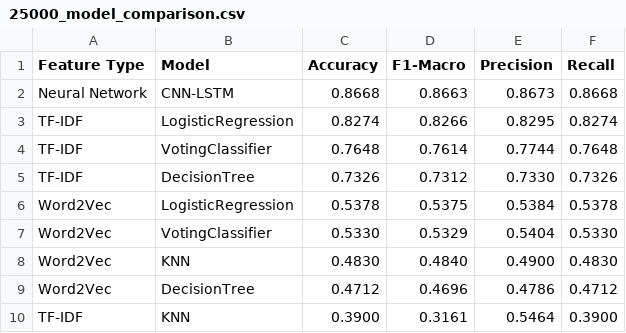
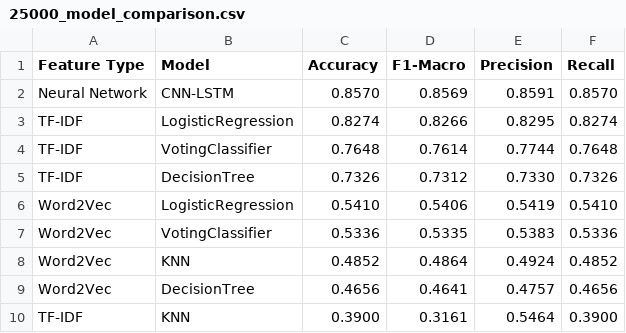
Before and after one commit to bermar24/Twitter_Sentiment_Analysis_DataScience_DHBW, a CSV file: logs/25000_model_comparison.csv, drawn as a sheet.

```diff
--- a/logs/25000_model_comparison.csv
+++ b/logs/25000_model_comparison.csv
@@ -1,3 +1,3 @@
 Feature Type,Model,Accuracy,F1-Macro,Precision,Recall
-Neural Network,CNN-LSTM,0.8668,0.8663,0.8673,0.8668
+Neural Network,CNN-LSTM,0.8570,0.8569,0.8591,0.8570
 TF-IDF,LogisticRegression,0.8274,0.8266,0.8295,0.8274
@@ -5,6 +5,6 @@ TF-IDF,VotingClassifier,0.7648,0.7614,0.7744,0.7648
 TF-IDF,DecisionTree,0.7326,0.7312,0.7330,0.7326
-Word2Vec,LogisticRegression,0.5378,0.5375,0.5384,0.5378
-Word2Vec,VotingClassifier,0.5330,0.5329,0.5404,0.5330
-Word2Vec,KNN,0.4830,0.4840,0.4900,0.4830
-Word2Vec,DecisionTree,0.4712,0.4696,0.4786,0.4712
+Word2Vec,LogisticRegression,0.5410,0.5406,0.5419,0.5410
+Word2Vec,VotingClassifier,0.5336,0.5335,0.5383,0.5336
+Word2Vec,KNN,0.4852,0.4864,0.4924,0.4852
+Word2Vec,DecisionTree,0.4656,0.4641,0.4757,0.4656
 TF-IDF,KNN,0.3900,0.3161,0.5464,0.3900
```
Also changed, not shown: 4 other files.
